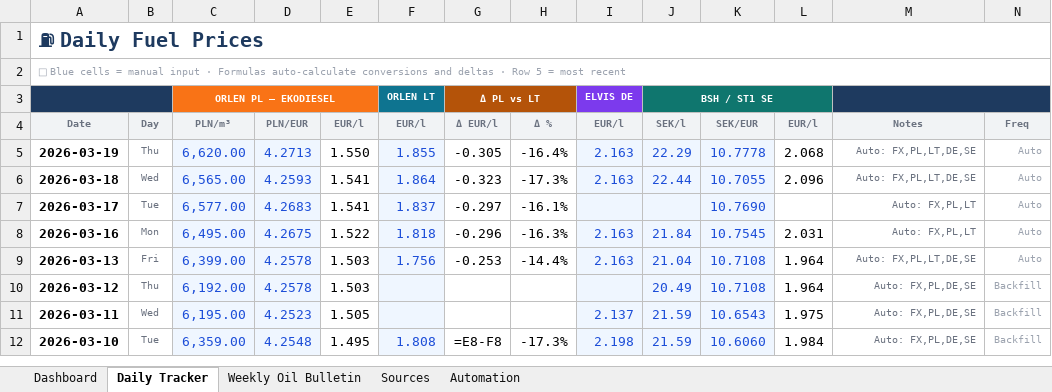
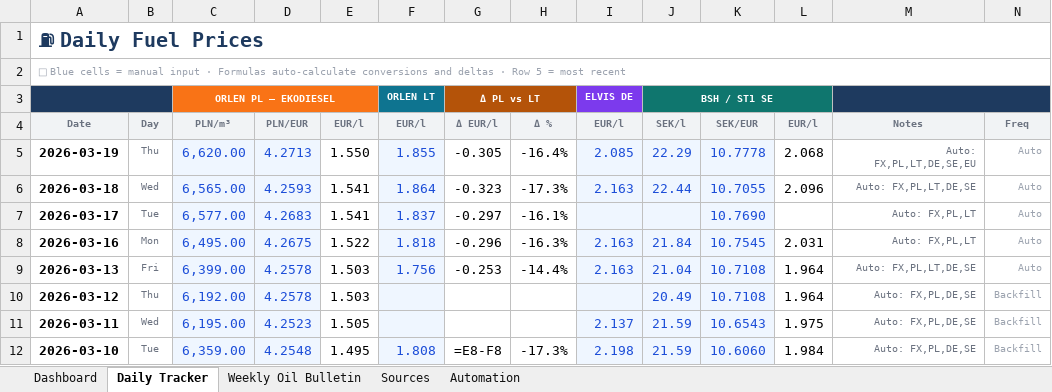
Before and after one commit to harkis123/Fuel-Tracker, an Excel workbook: fuel_tracker.xlsx, sheet Daily Tracker, drawn as a sheet; only a part is shown; values as stored, in another font and other column widths than the file's, no borders; formulas without a stored value are shown as written; conditional formats not drawn; the diff names each change by its address in the sheet, - before the commit and + after, or states it on an @@ line.

```diff
--- a/fuel_tracker.xlsx (sheet Daily Tracker)
+++ b/fuel_tracker.xlsx (sheet Daily Tracker)
-I5: 2.163
+I5: 2.085
-M5: Auto: FX,PL,LT,DE,SE
+M5: Auto: FX,PL,LT,DE,SE,EU
```
Also changed, not shown: sheet Weekly Oil Bulletin, 1 other file.
